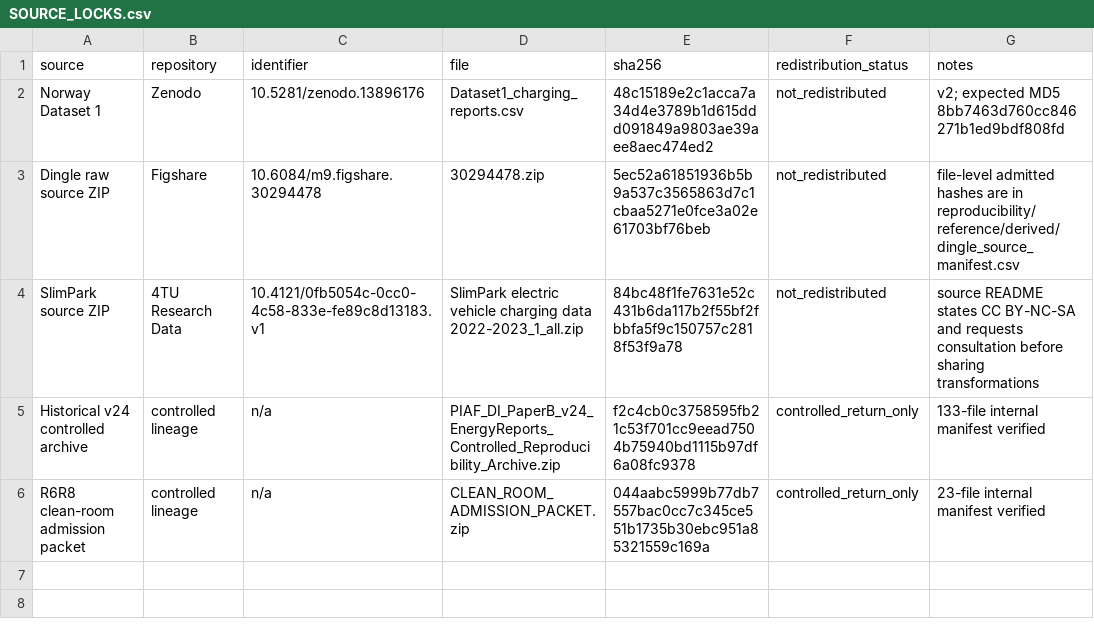
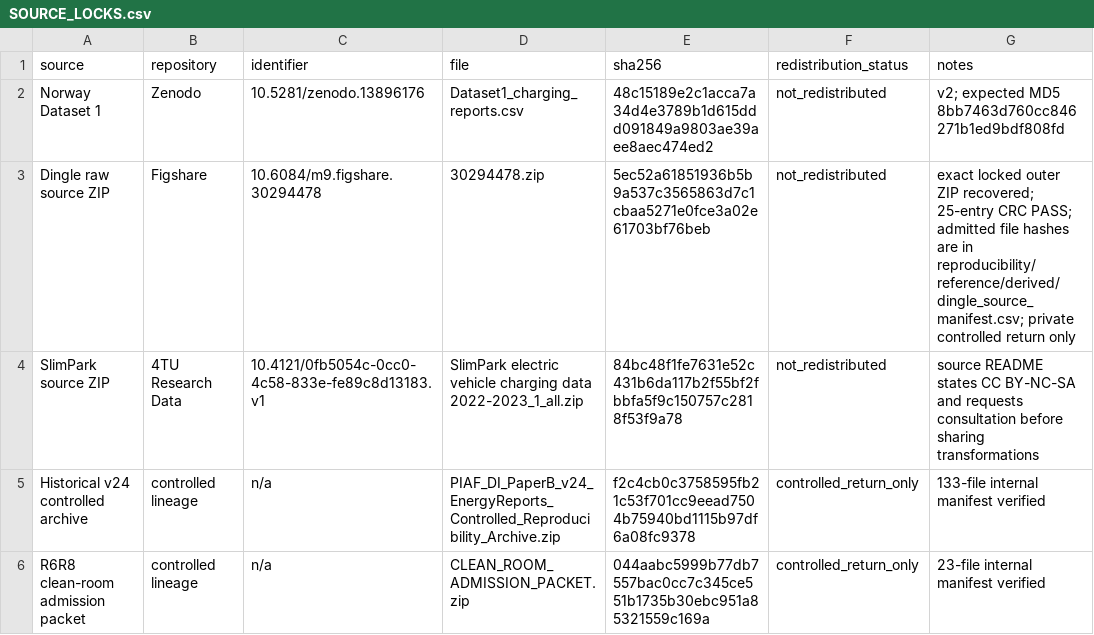
Before and after one commit to shaikhamalkawi-ux/PIAF-DI-Cross-Site-PV-BESS-Portfolio-Transfer, a CSV file: data_manifest/SOURCE_LOCKS.csv, drawn as a sheet.

Commit message:
Fix PDF font output and close Dingle source lock

```diff
--- a/data_manifest/SOURCE_LOCKS.csv
+++ b/data_manifest/SOURCE_LOCKS.csv
@@ -2,3 +2,3 @@ source,repository,identifier,file,sha256,redistribution_status,notes
 Norway Dataset 1,Zenodo,10.5281/zenodo.13896176,Dataset1_charging_reports.csv,48c15189e2c1acca7a34d4e3789b1d615ddd091849a9803ae39aee8aec474ed2,not_redistributed,"v2; expected MD5 8bb7463d760cc846271b1ed9bdf808fd"
-Dingle raw source ZIP,Figshare,10.6084/m9.figshare.30294478,30294478.zip,5ec52a61851936b5b9a537c3565863d7c1cbaa5271e0fce3a02e61703bf76beb,not_redistributed,"file-level admitted hashes are in reproducibility/reference/derived/dingle_source_manifest.csv"
+Dingle raw source ZIP,Figshare,10.6084/m9.figshare.30294478,30294478.zip,5ec52a61851936b5b9a537c3565863d7c1cbaa5271e0fce3a02e61703bf76beb,not_redistributed,"exact locked outer ZIP recovered; 25-entry CRC PASS; admitted file hashes are in reproducibility/reference/derived/dingle_source_manifest.csv; private controlled return only"
 SlimPark source ZIP,4TU Research Data,10.4121/0fb5054c-0cc0-4c58-833e-fe89c8d13183.v1,SlimPark electric vehicle charging data 2022-2023_1_all.zip,84bc48f1fe7631e52c431b6da117b2f55bf2fbbfa5f9c150757c2818f53f9a78,not_redistributed,"source README states CC BY-NC-SA and requests consultation before sharing transformations"
```
Also changed, not shown: 7 other files.
